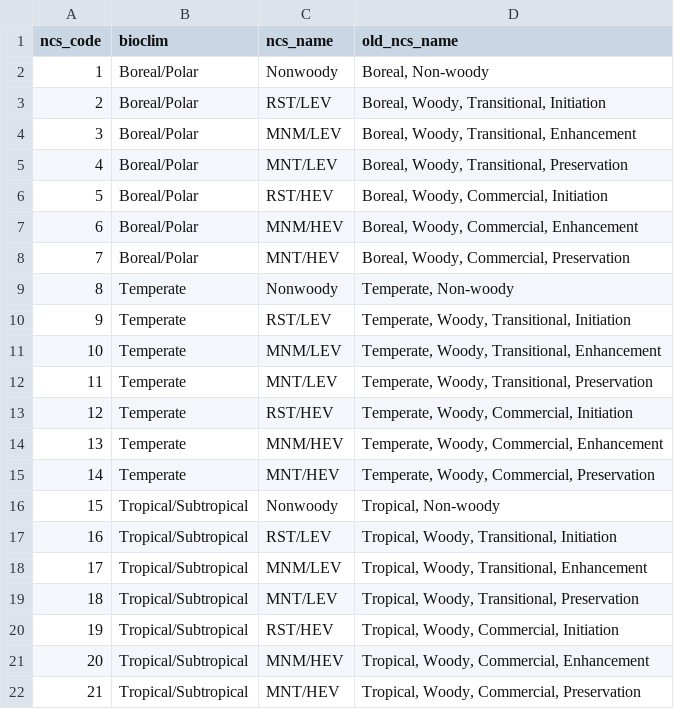
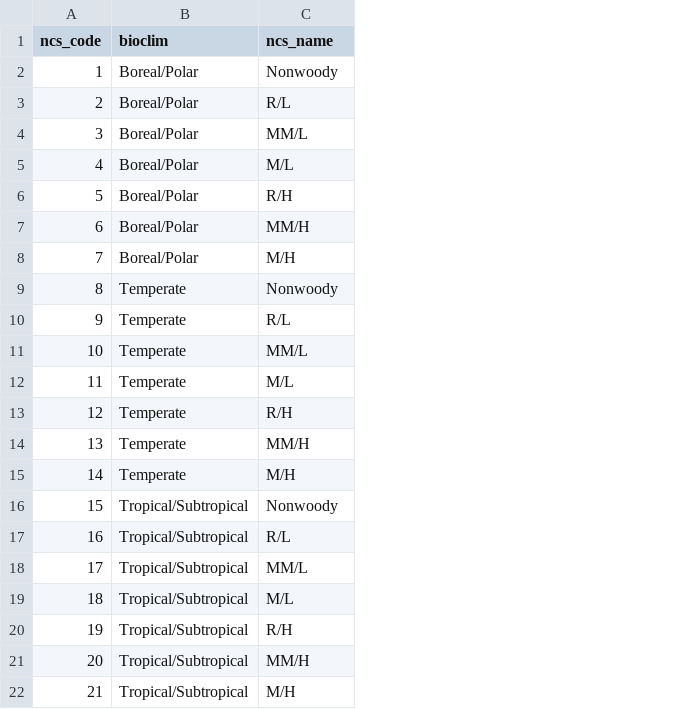
Before and after one commit to whrc/Global-Potential-Carbon, a CSV file: classes/ncs_opp_space.csv, drawn as a sheet; the diff names each change by its address in the sheet, - before the commit and + after, or states it on an @@ line.

Commit message:
fixed ncs names

```diff
--- a/classes/ncs_opp_space.csv
+++ b/classes/ncs_opp_space.csv
-column D (old_ncs_name), rows 2-22: Boreal, Non-woody | Boreal, Woody, Transitional, Initiation | Boreal, Woody, Transitional, Enhancement | Boreal, Woody, Transitional, Preservation | Boreal, Woody, Commercial, Initiation | Boreal, Woody, Commercial, Enhancement | Boreal, Woody, Commercial, Preservation | Temperate, Non-woody | Temperate, Woody, Transitional, Initiation | Temperate, Woody, Transitional, Enhancement | Temperate, Woody, Transitional, Preservation | Temperate, Woody, Commercial, Initiation | Temperate, Woody, Commercial, Enhancement | Temperate, Woody, Commercial, Preservation | Tropical, Non-woody | Tropical, Woody, Transitional, Initiation | Tropical, Woody, Transitional, Enhancement | Tropical, Woody, Transitional, Preservation | Tropical, Woody, Commercial, Initiation | Tropical, Woody, Commercial, Enhancement | Tropical, Woody, Commercial, Preservation
-C3 (ncs_name): RST/LEV
+C3 (ncs_name): R/L
-C4 (ncs_name): MNM/LEV
+C4 (ncs_name): MM/L
-C5 (ncs_name): MNT/LEV
+C5 (ncs_name): M/L
-C6 (ncs_name): RST/HEV
+C6 (ncs_name): R/H
-C7 (ncs_name): MNM/HEV
+C7 (ncs_name): MM/H
-C8 (ncs_name): MNT/HEV
+C8 (ncs_name): M/H
-C10 (ncs_name): RST/LEV
+C10 (ncs_name): R/L
-C11 (ncs_name): MNM/LEV
+C11 (ncs_name): MM/L
-C12 (ncs_name): MNT/LEV
+C12 (ncs_name): M/L
-C13 (ncs_name): RST/HEV
+C13 (ncs_name): R/H
-C14 (ncs_name): MNM/HEV
+C14 (ncs_name): MM/H
-C15 (ncs_name): MNT/HEV
+C15 (ncs_name): M/H
-C17 (ncs_name): RST/LEV
+C17 (ncs_name): R/L
-C18 (ncs_name): MNM/LEV
+C18 (ncs_name): MM/L
-C19 (ncs_name): MNT/LEV
+C19 (ncs_name): M/L
-C20 (ncs_name): RST/HEV
+C20 (ncs_name): R/H
-C21 (ncs_name): MNM/HEV
+C21 (ncs_name): MM/H
-C22 (ncs_name): MNT/HEV
+C22 (ncs_name): M/H
```
